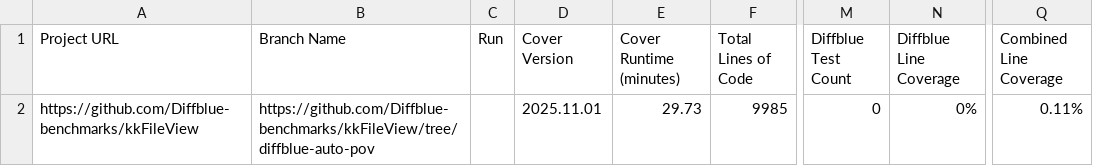
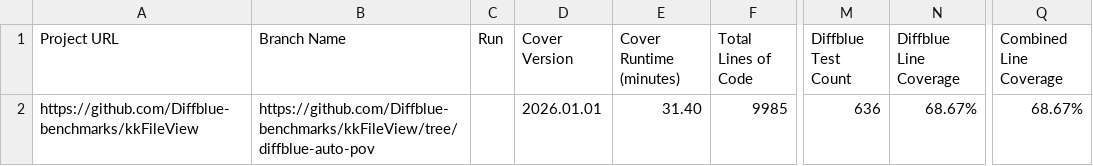
Before and after one commit to Diffblue-benchmarks/kkFileView, a CSV file: diffblue-pov-results.csv, drawn as a sheet; only a part is shown, gaps mark what is left out; the diff names each change by its address in the sheet, - before the commit and + after, or states it on an @@ line.

Commit message:
PoV Tests from Diffblue Cover 2026.01.01

```diff
--- a/diffblue-pov-results.csv
+++ b/diffblue-pov-results.csv
-D2 (Cover Version): 2025.11.01
+D2 (Cover Version): 2026.01.01
-E2 (Cover Runtime (minutes)): 29.73
+E2 (Cover Runtime (minutes)): 31.40
-M2 (Diffblue Test Count): 0
+M2 (Diffblue Test Count): 636
-N2 (Diffblue Line Coverage): 0%
+N2 (Diffblue Line Coverage): 68.67%
-Q2 (Combined Line Coverage): 0.11%
+Q2 (Combined Line Coverage): 68.67%
```
Also changed, not shown: 57 other files.
